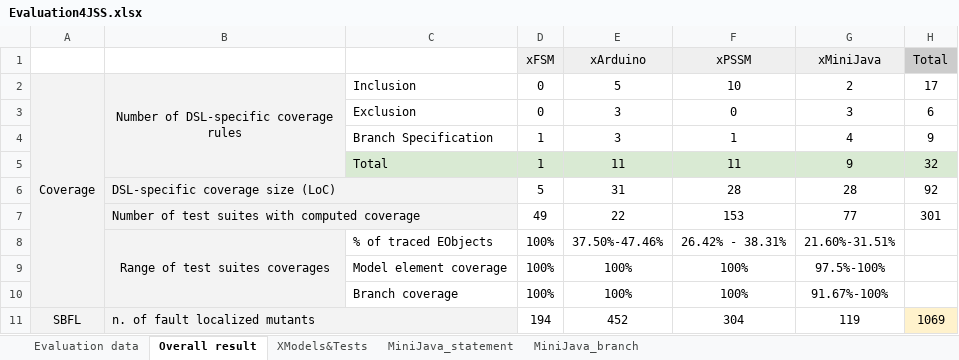
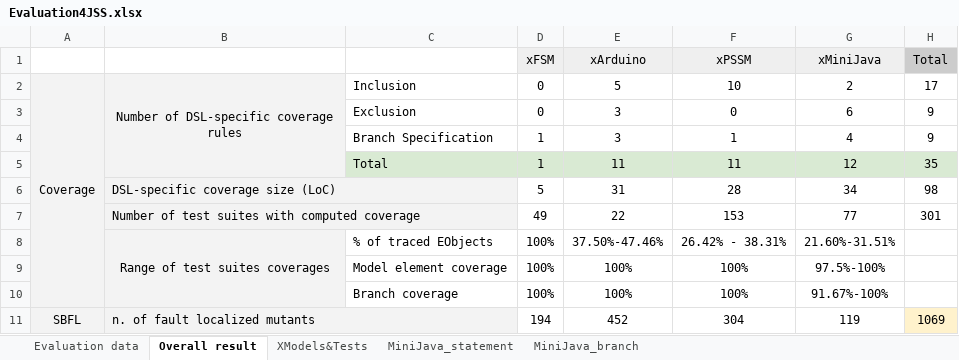
Before and after one commit to Faezeh-Kh/Coverage4DSLs, an Excel workbook: Evaluation/Evaluation4JSS.xlsx, sheet Overall result, drawn as a sheet; values as stored, in another font and other column widths than the file's, no borders; charts and pictures not drawn; the diff names each change by its address in the sheet, - before the commit and + after, or states it on an @@ line.

```diff
--- a/Evaluation/Evaluation4JSS.xlsx (sheet Overall result)
+++ b/Evaluation/Evaluation4JSS.xlsx (sheet Overall result)
-G3 (xMiniJava): 3
+G3 (xMiniJava): 6
-H3 (Total): 6
+H3 (Total): 9
-G5 (xMiniJava): 9
+G5 (xMiniJava): 12
-H5 (Total): 32
+H5 (Total): 35
-G6 (xMiniJava): 28
+G6 (xMiniJava): 34
-H6 (Total): 92
+H6 (Total): 98
```
Also changed, not shown: sheet MiniJava_statement, 2 other files.
